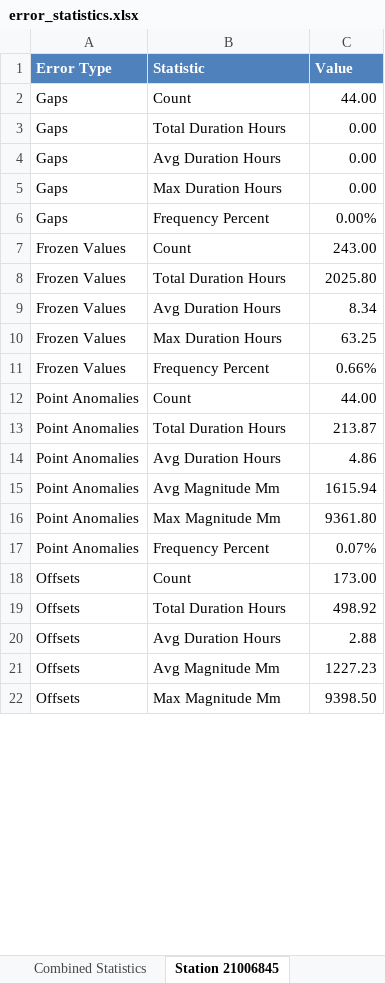
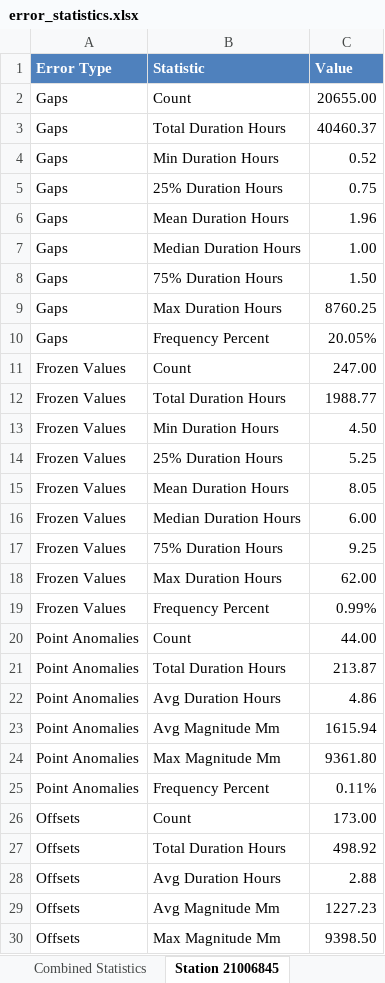
Before and after one commit to emmamoerkpedersen/MasterThesis_HandIn, an Excel workbook: results/error_statistics.xlsx, sheet Station 21006845, drawn as a sheet; only a part is shown; values as stored, in another font and other column widths than the file's, no borders; addresses are those after the commit; the diff covers the shown part only; the diff names each change by its address in the sheet, - before the commit and + after, or states it on an @@ line.

```diff
--- a/results/error_statistics.xlsx (sheet Station 21006845)
+++ b/results/error_statistics.xlsx (sheet Station 21006845)
-C2 (Value): 44.00
+C2 (Value): 20655.00
-C3 (Value): 0.00
+C3 (Value): 40460.37
-B4 (Statistic): Avg Duration Hours
+B4 (Statistic): Min Duration Hours
-C4 (Value): 0.00
+C4 (Value): 0.52
+row 5: Gaps | 25% Duration Hours | 0.75
+row 6: Gaps | Mean Duration Hours | 1.96
+row 7: Gaps | Median Duration Hours | 1.00
+row 8: Gaps | 75% Duration Hours | 1.50
-C9 (Value): 0.00
+C9 (Value): 8760.25
-C10 (Value): 0.00%
+C10 (Value): 20.05%
-C11 (Value): 243.00
+C11 (Value): 247.00
-C12 (Value): 2025.80
+C12 (Value): 1988.77
-B13 (Statistic): Avg Duration Hours
+B13 (Statistic): Min Duration Hours
-C13 (Value): 8.34
+C13 (Value): 4.50
+row 14: Frozen Values | 25% Duration Hours | 5.25
+row 15: Frozen Values | Mean Duration Hours | 8.05
+row 16: Frozen Values | Median Duration Hours | 6.00
+row 17: Frozen Values | 75% Duration Hours | 9.25
-C18 (Value): 63.25
+C18 (Value): 62.00
-C19 (Value): 0.66%
+C19 (Value): 0.99%
-C25 (Value): 0.07%
+C25 (Value): 0.11%
```
Also changed, not shown: 11 added rows and 1 edited cell elsewhere in this sheet, sheet Combined Statistics, sheet Station 21006847, sheet Station 21006846, results/error_statistics_21006845.xlsx, 8 other files.
